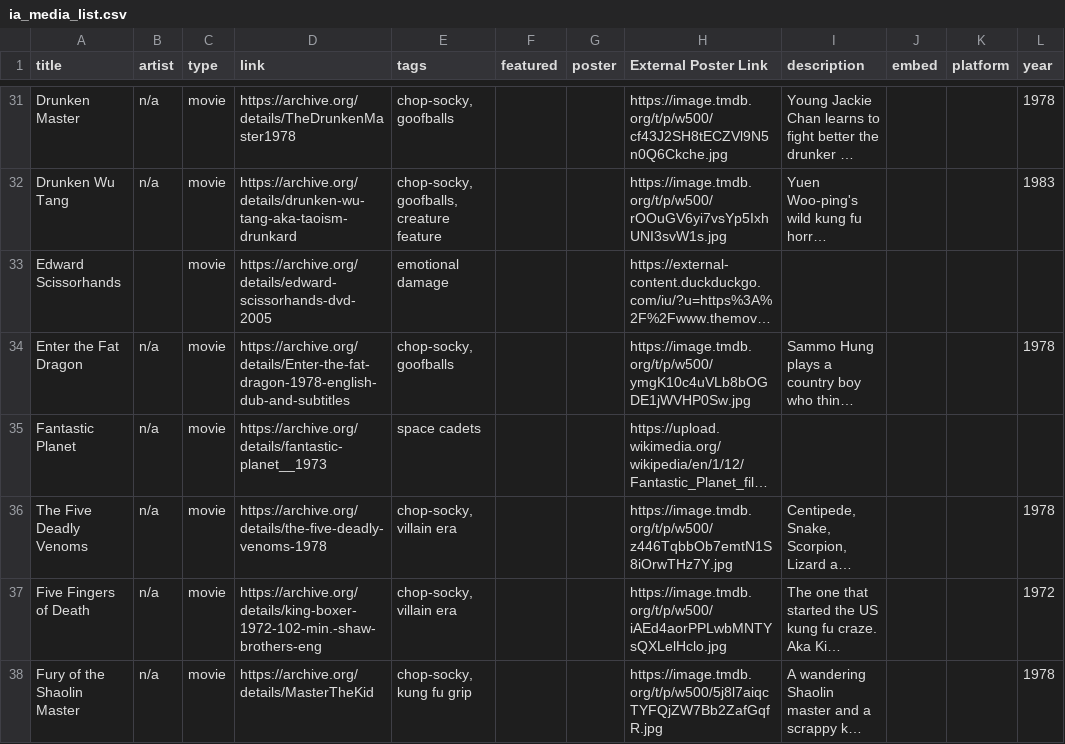
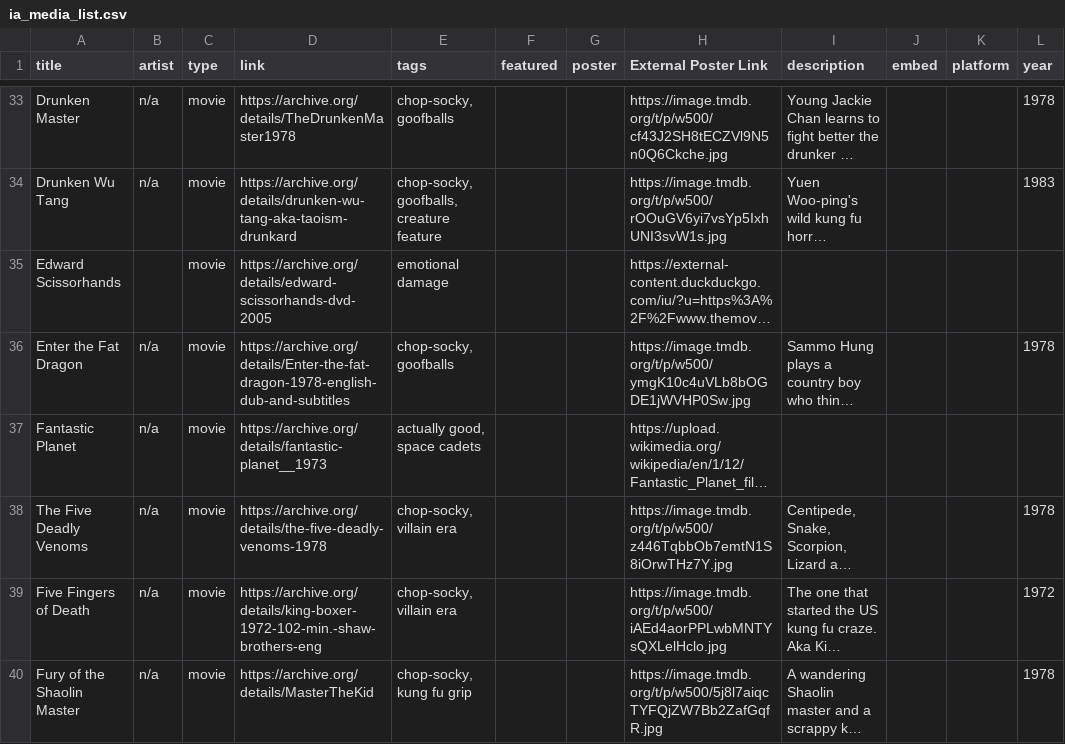
Before and after one commit to KentuckyBenjamin/lowered_expectations, a CSV file: ia_media_list.csv, drawn as a sheet; only a part is shown, gaps mark what is left out; long unchanged cells end in …; addresses are those after the commit; the diff covers the shown part only; the diff names each change by its address in the sheet, - before the commit and + after, or states it on an @@ line.

```diff
--- a/ia_media_list.csv
+++ b/ia_media_list.csv
-E37 (tags): space cadets
+E37 (tags): actually good, space cadets
```
Also changed, not shown: 10 added rows and 7 edited cells elsewhere in this file, 1 other file.
